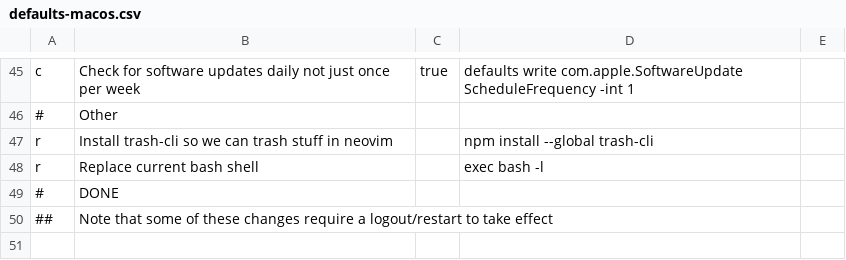
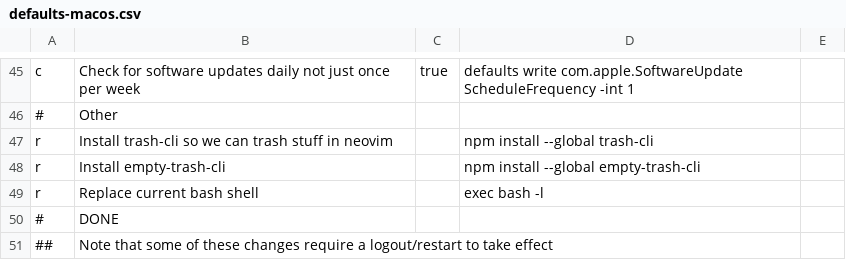
Before and after one commit to zigotica/automated-desktop-setup, a CSV file: data/defaults-macos.csv, drawn as a sheet; only a part is shown, gaps mark what is left out; the diff names each change by its address in the sheet, - before the commit and + after, or states it on an @@ line.

Commit message:
empty-trash-cli

```diff
--- a/data/defaults-macos.csv
+++ b/data/defaults-macos.csv
+row 48: r | Install empty-trash-cli |  | npm install --global empty-trash-cli
```
